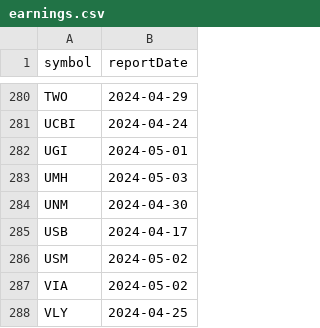
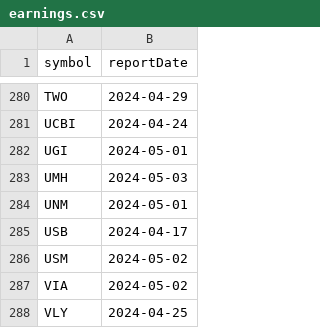
Before and after one commit to arraykov/Dashboard, a CSV file: src/files/earnings.csv, drawn as a sheet; only a part is shown, gaps mark what is left out; the diff covers the shown part only.

```diff
--- a/src/files/earnings.csv
+++ b/src/files/earnings.csv
@@ -283,3 +283,3 @@ UGI,2024-05-01
 UMH,2024-05-03
-UNM,2024-04-30
+UNM,2024-05-01
 USB,2024-04-17
```
Also changed, not shown: 10 edited cells elsewhere in this file, src/files/dividends_grouped_Next Month.csv, src/files/dividends_grouped_Next Week.csv, 1 other file.
